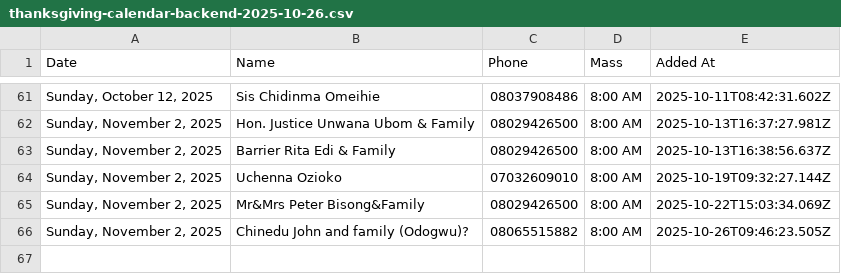
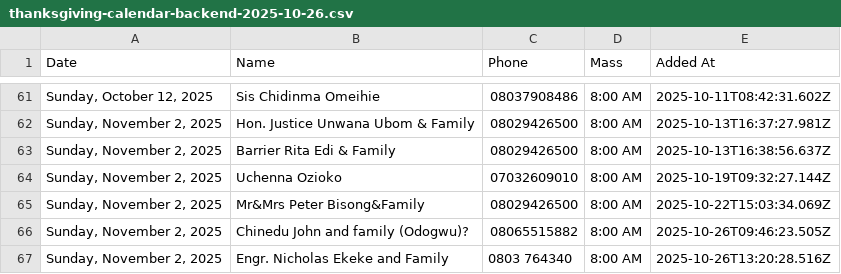
Before and after one commit to Engr-Zeus/family-harvest-vercel, a CSV file: thanksgiving-calendar-backend-2025-10-26.csv, drawn as a sheet; only a part is shown, gaps mark what is left out.

Commit message:
Update backend CSV: Engr. Nicholas Ekeke and Family added to 2025-11-02

```diff
--- a/thanksgiving-calendar-backend-2025-10-26.csv
+++ b/thanksgiving-calendar-backend-2025-10-26.csv
@@ -66 +66,2 @@ Date,Name,Phone,Mass,Added At
 "Sunday, November 2, 2025","Chinedu John and family (Odogwu)?","08065515882","8:00 AM","2025-10-26T09:46:23.505Z"
+"Sunday, November 2, 2025","Engr. Nicholas Ekeke and Family","0803 764340","8:00 AM","2025-10-26T13:20:28.516Z"
```
